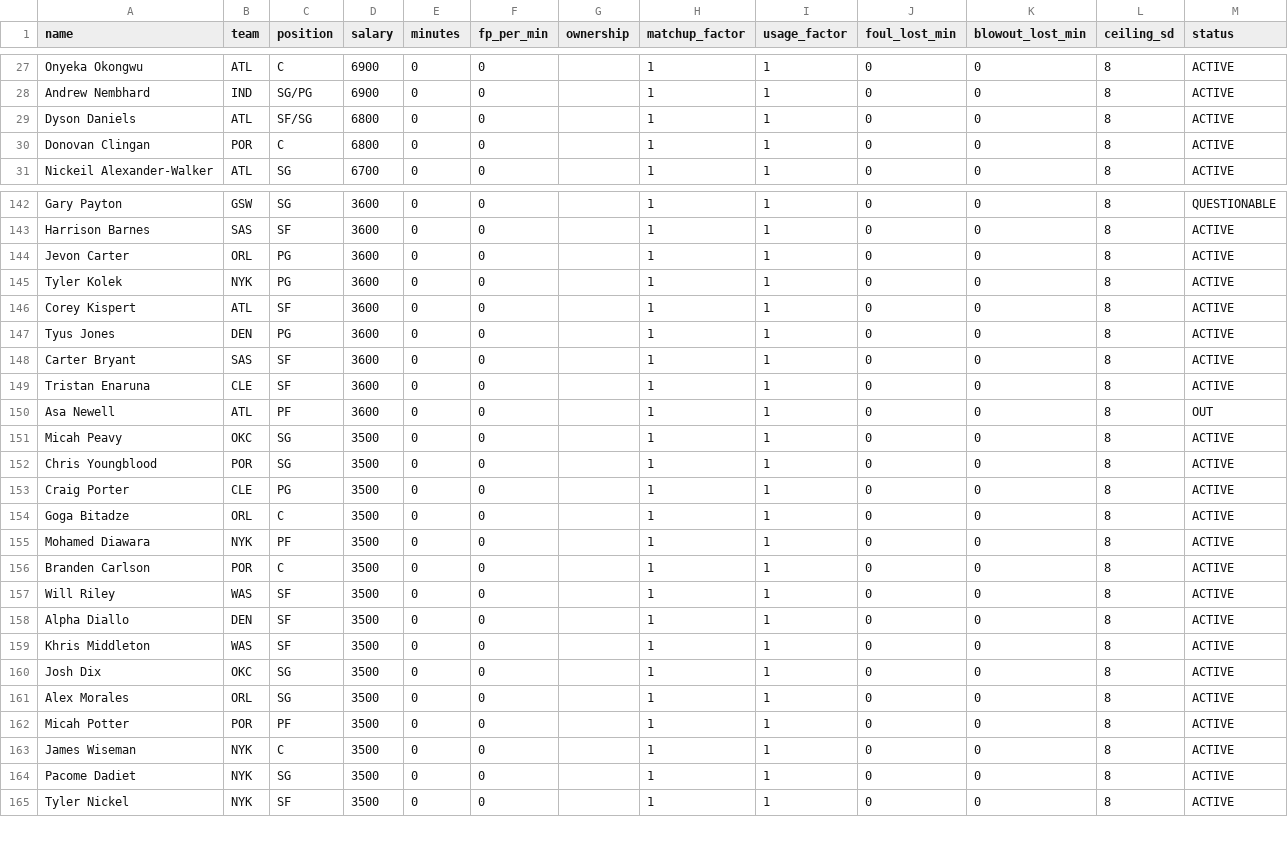
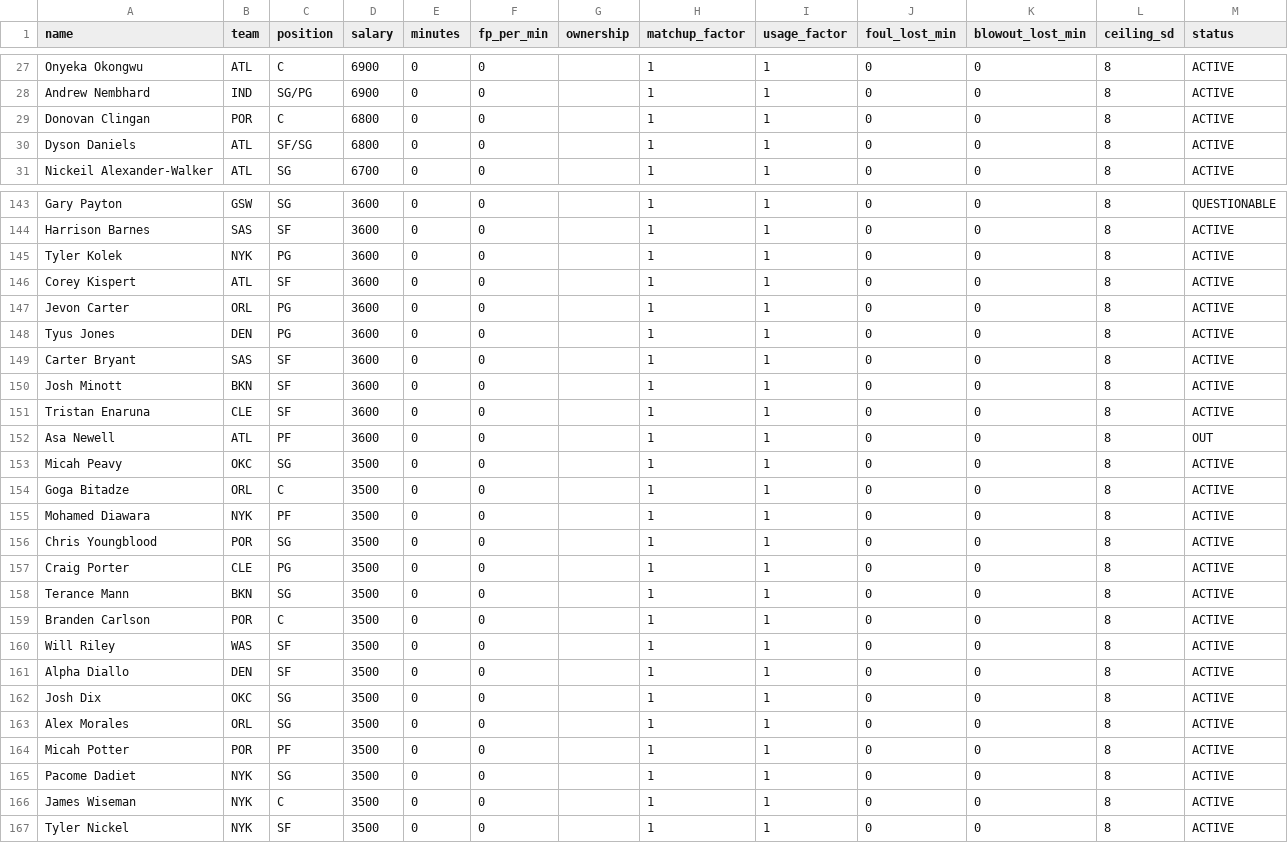
Before and after one commit to slxsh17/NBA-Edge, a CSV file: data/slate_2026-11-07.csv, drawn as a sheet; only a part is shown, gaps mark what is left out; the diff covers the shown part only.

```diff
--- a/data/slate_2026-11-07.csv
+++ b/data/slate_2026-11-07.csv
@@ -28,4 +28,4 @@ Onyeka Okongwu,ATL,C,6900,0,0,,1,1,0,0,8,ACTIVE
 Andrew Nembhard,IND,SG/PG,6900,0,0,,1,1,0,0,8,ACTIVE
+Donovan Clingan,POR,C,6800,0,0,,1,1,0,0,8,ACTIVE
 Dyson Daniels,ATL,SF/SG,6800,0,0,,1,1,0,0,8,ACTIVE
-Donovan Clingan,POR,C,6800,0,0,,1,1,0,0,8,ACTIVE
 Nickeil Alexander-Walker,ATL,SG,6700,0,0,,1,1,0,0,8,ACTIVE
@@ -143,7 +144,8 @@ Gary Payton,GSW,SG,3600,0,0,,1,1,0,0,8,QUESTIONABLE
 Harrison Barnes,SAS,SF,3600,0,0,,1,1,0,0,8,ACTIVE
-Jevon Carter,ORL,PG,3600,0,0,,1,1,0,0,8,ACTIVE
 Tyler Kolek,NYK,PG,3600,0,0,,1,1,0,0,8,ACTIVE
 Corey Kispert,ATL,SF,3600,0,0,,1,1,0,0,8,ACTIVE
+Jevon Carter,ORL,PG,3600,0,0,,1,1,0,0,8,ACTIVE
 Tyus Jones,DEN,PG,3600,0,0,,1,1,0,0,8,ACTIVE
 Carter Bryant,SAS,SF,3600,0,0,,1,1,0,0,8,ACTIVE
+Josh Minott,BKN,SF,3600,0,0,,1,1,0,0,8,ACTIVE
 Tristan Enaruna,CLE,SF,3600,0,0,,1,1,0,0,8,ACTIVE
@@ -151,6 +153,7 @@ Asa Newell,ATL,PF,3600,0,0,,1,1,0,0,8,OUT
 Micah Peavy,OKC,SG,3500,0,0,,1,1,0,0,8,ACTIVE
+Goga Bitadze,ORL,C,3500,0,0,,1,1,0,0,8,ACTIVE
+Mohamed Diawara,NYK,PF,3500,0,0,,1,1,0,0,8,ACTIVE
 Chris Youngblood,POR,SG,3500,0,0,,1,1,0,0,8,ACTIVE
 Craig Porter,CLE,PG,3500,0,0,,1,1,0,0,8,ACTIVE
-Goga Bitadze,ORL,C,3500,0,0,,1,1,0,0,8,ACTIVE
-Mohamed Diawara,NYK,PF,3500,0,0,,1,1,0,0,8,ACTIVE
+Terance Mann,BKN,SG,3500,0,0,,1,1,0,0,8,ACTIVE
 Branden Carlson,POR,C,3500,0,0,,1,1,0,0,8,ACTIVE
@@ -158,3 +161,2 @@ Will Riley,WAS,SF,3500,0,0,,1,1,0,0,8,ACTIVE
 Alpha Diallo,DEN,SF,3500,0,0,,1,1,0,0,8,ACTIVE
-Khris Middleton,WAS,SF,3500,0,0,,1,1,0,0,8,ACTIVE
 Josh Dix,OKC,SG,3500,0,0,,1,1,0,0,8,ACTIVE
@@ -162,4 +164,4 @@ Alex Morales,ORL,SG,3500,0,0,,1,1,0,0,8,ACTIVE
 Micah Potter,POR,PF,3500,0,0,,1,1,0,0,8,ACTIVE
+Pacome Dadiet,NYK,SG,3500,0,0,,1,1,0,0,8,ACTIVE
 James Wiseman,NYK,C,3500,0,0,,1,1,0,0,8,ACTIVE
-Pacome Dadiet,NYK,SG,3500,0,0,,1,1,0,0,8,ACTIVE
 Tyler Nickel,NYK,SF,3500,0,0,,1,1,0,0,8,ACTIVE
```
Also changed, not shown: 1 added row and 12 moved rows elsewhere in this file, 18 other files.
